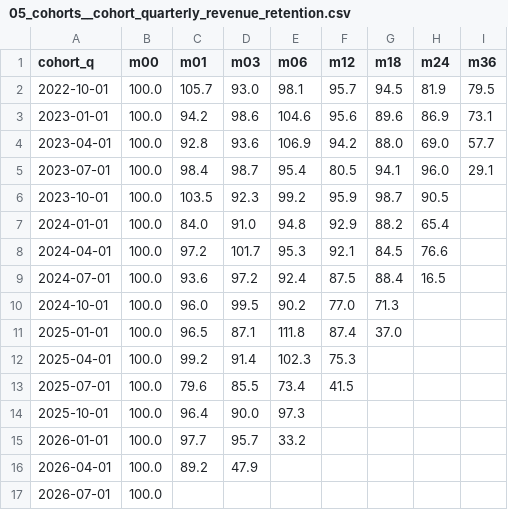
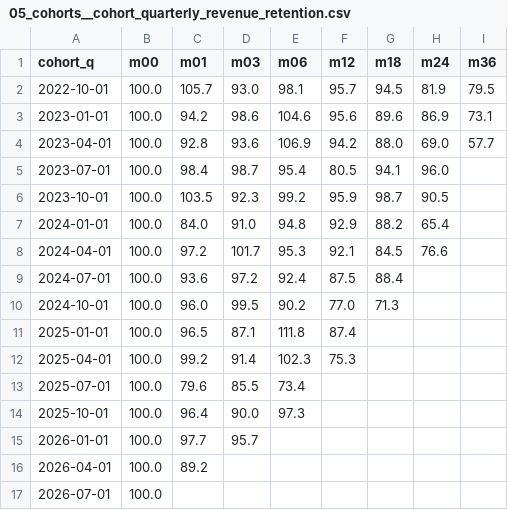
Before and after one commit to Fractionalytics/how-many-customers, a CSV file: company1/out/05_cohorts__cohort_quarterly_revenue_retention.csv, drawn as a sheet.

```diff
--- a/company1/out/05_cohorts__cohort_quarterly_revenue_retention.csv
+++ b/company1/out/05_cohorts__cohort_quarterly_revenue_retention.csv
@@ -4,3 +4,3 @@ cohort_q,m00,m01,m03,m06,m12,m18,m24,m36
 2023-04-01,100.0,92.8,93.6,106.9,94.2,88.0,69.0,57.7
-2023-07-01,100.0,98.4,98.7,95.4,80.5,94.1,96.0,29.1
+2023-07-01,100.0,98.4,98.7,95.4,80.5,94.1,96.0,
 2023-10-01,100.0,103.5,92.3,99.2,95.9,98.7,90.5,
@@ -8,10 +8,10 @@ cohort_q,m00,m01,m03,m06,m12,m18,m24,m36
 2024-04-01,100.0,97.2,101.7,95.3,92.1,84.5,76.6,
-2024-07-01,100.0,93.6,97.2,92.4,87.5,88.4,16.5,
+2024-07-01,100.0,93.6,97.2,92.4,87.5,88.4,,
 2024-10-01,100.0,96.0,99.5,90.2,77.0,71.3,,
-2025-01-01,100.0,96.5,87.1,111.8,87.4,37.0,,
+2025-01-01,100.0,96.5,87.1,111.8,87.4,,,
 2025-04-01,100.0,99.2,91.4,102.3,75.3,,,
-2025-07-01,100.0,79.6,85.5,73.4,41.5,,,
+2025-07-01,100.0,79.6,85.5,73.4,,,,
 2025-10-01,100.0,96.4,90.0,97.3,,,,
-2026-01-01,100.0,97.7,95.7,33.2,,,,
-2026-04-01,100.0,89.2,47.9,,,,,
+2026-01-01,100.0,97.7,95.7,,,,,
+2026-04-01,100.0,89.2,,,,,,
 2026-07-01,100.0,,,,,,,
```
Also changed, not shown: company1/out/05_cohorts__cohort_quarterly_logo_retention.csv, company1/out/05_cohorts__cohort_quarterly_size_and_cum_revenue.csv, 13 other files.
